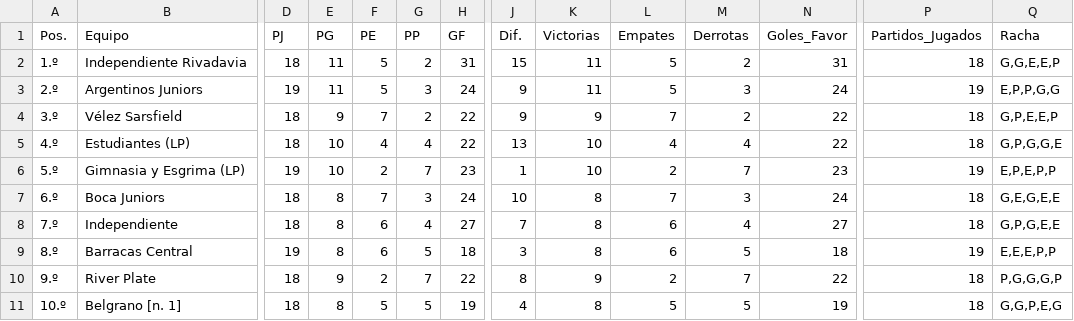
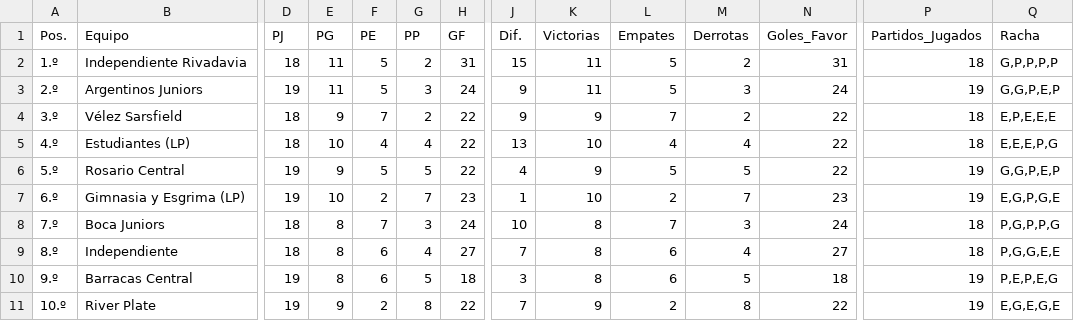
Before and after one commit to Juani10000/win-predictor, a CSV file: datos_procesados.csv, drawn as a sheet; only a part is shown, gaps mark what is left out; removed rows and columns are numbered as before the commit, all else as after; rows hold the shown columns only; the diff covers the shown part only; the diff names each change by its address in the sheet, - before the commit and + after, or states it on an @@ line.

```diff
--- a/datos_procesados.csv
+++ b/datos_procesados.csv
-Q2 (Racha): G,G,E,E,P
+Q2 (Racha): G,P,P,P,P
-Q3 (Racha): E,P,P,G,G
+Q3 (Racha): G,G,P,E,P
-Q4 (Racha): G,P,E,E,P
+Q4 (Racha): E,P,E,E,E
-Q5 (Racha): G,P,G,G,E
+Q5 (Racha): E,E,E,P,G
+row 6: 5.º | Rosario Central | 19 | 9 | 5 | 5 | 22 | 4 | 9 | 5 | 5 | 22 | 19 | G,G,P,E,P
-A7 (Pos.): 5.º
+A7 (Pos.): 6.º
-Q7 (Racha): E,P,E,P,P
+Q7 (Racha): E,G,P,G,E
-A8 (Pos.): 6.º
+A8 (Pos.): 7.º
-Q8 (Racha): G,E,G,E,E
+Q8 (Racha): P,G,P,P,G
-A9 (Pos.): 7.º
+A9 (Pos.): 8.º
-Q9 (Racha): G,P,G,E,E
+Q9 (Racha): P,G,G,E,E
-A10 (Pos.): 8.º
+A10 (Pos.): 9.º
-Q10 (Racha): E,E,E,P,P
+Q10 (Racha): P,E,P,E,G
-row 10: 9.º | River Plate | 18 | 9 | 2 | 7 | 22 | 8 | 9 | 2 | 7 | 22 | 18 | P,G,G,G,P
-B11 (Equipo): Belgrano [n. 1]
+B11 (Equipo): River Plate
-D11 (PJ): 18
+D11 (PJ): 19
-E11 (PG): 8
+E11 (PG): 9
-F11 (PE): 5
+F11 (PE): 2
-G11 (PP): 5
+G11 (PP): 8
-H11 (GF): 19
+H11 (GF): 22
-J11 (Dif.): 4
+J11 (Dif.): 7
-K11 (Victorias): 8
+K11 (Victorias): 9
-L11 (Empates): 5
+L11 (Empates): 2
-M11 (Derrotas): 5
+M11 (Derrotas): 8
-N11 (Goles_Favor): 19
+N11 (Goles_Favor): 22
-P11 (Partidos_Jugados): 18
+P11 (Partidos_Jugados): 19
-Q11 (Racha): G,G,P,E,G
+Q11 (Racha): E,G,E,G,E
```
Also changed, not shown: 1 added row, 1 removed row and 36 edited cells elsewhere in this file.
